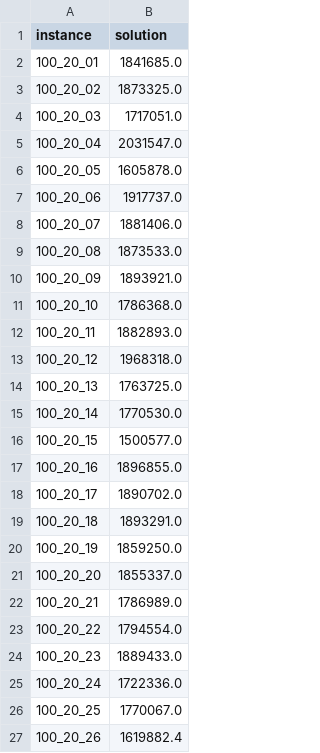
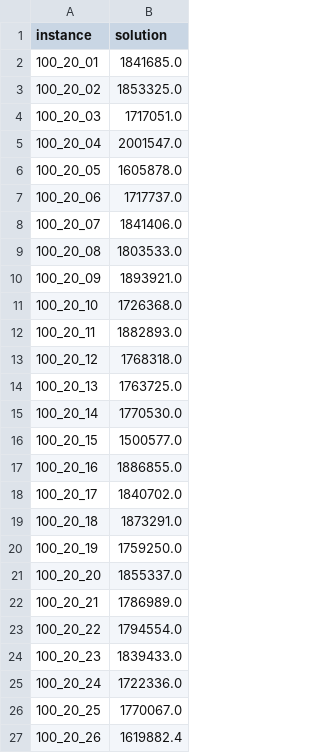
Before and after one commit to miromatagne/PFSP-2, a CSV file: Statistics/Measures/RII/SRZ/Exchange/0.2/average_0.2.csv, drawn as a sheet; only a part is shown; the diff covers the shown part only.

```diff
--- a/Statistics/Measures/RII/SRZ/Exchange/0.2/average_0.2.csv
+++ b/Statistics/Measures/RII/SRZ/Exchange/0.2/average_0.2.csv
@@ -2,13 +2,13 @@ instance,solution
 100_20_01,1841685.0
-100_20_02,1873325.0
+100_20_02,1853325.0
 100_20_03,1717051.0
-100_20_04,2031547.0
+100_20_04,2001547.0
 100_20_05,1605878.0
-100_20_06,1917737.0
-100_20_07,1881406.0
-100_20_08,1873533.0
+100_20_06,1717737.0
+100_20_07,1841406.0
+100_20_08,1803533.0
 100_20_09,1893921.0
-100_20_10,1786368.0
+100_20_10,1726368.0
 100_20_11,1882893.0
-100_20_12,1968318.0
+100_20_12,1768318.0
 100_20_13,1763725.0
@@ -16,6 +16,6 @@ instance,solution
 100_20_15,1500577.0
-100_20_16,1896855.0
-100_20_17,1890702.0
-100_20_18,1893291.0
-100_20_19,1859250.0
+100_20_16,1886855.0
+100_20_17,1840702.0
+100_20_18,1873291.0
+100_20_19,1759250.0
 100_20_20,1855337.0
@@ -23,3 +23,3 @@ instance,solution
 100_20_22,1794554.0
-100_20_23,1889433.0
+100_20_23,1839433.0
 100_20_24,1722336.0
```
Also changed, not shown: 7 edited cells elsewhere in this file, Statistics/Measures/RII/SRZ/Exchange/0.1/average_0.1.csv, Statistics/Measures/RII/SRZ/Exchange/0.3/average_0.3.csv, 11 other files.
